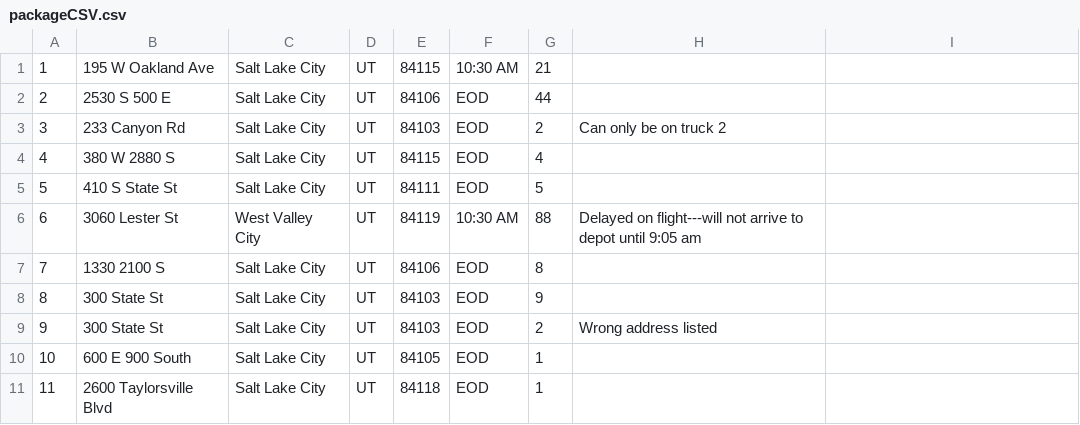
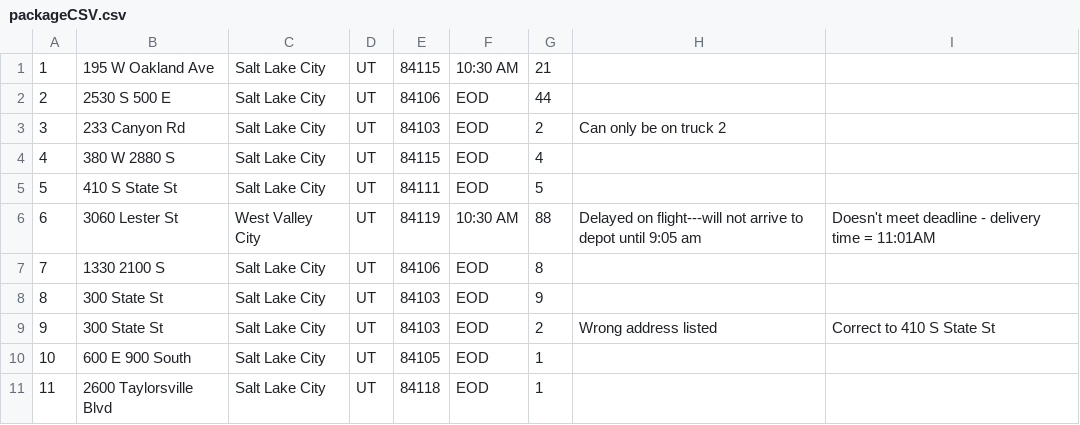
Before and after one commit to Max-js/DSA2-Final-Project, a CSV file: CSVFiles/packageCSV.csv, drawn as a sheet; only a part is shown; the diff names each change by its address in the sheet, - before the commit and + after, or states it on an @@ line.

Commit message:
adjustments to package order to meet criteria

```diff
--- a/CSVFiles/packageCSV.csv
+++ b/CSVFiles/packageCSV.csv
-I6: (empty)
+I6: Doesn't meet deadline - delivery time = 11:01AM
-I9: (empty)
+I9: Correct to 410 S State St
```
Also changed, not shown: 1 other file.
